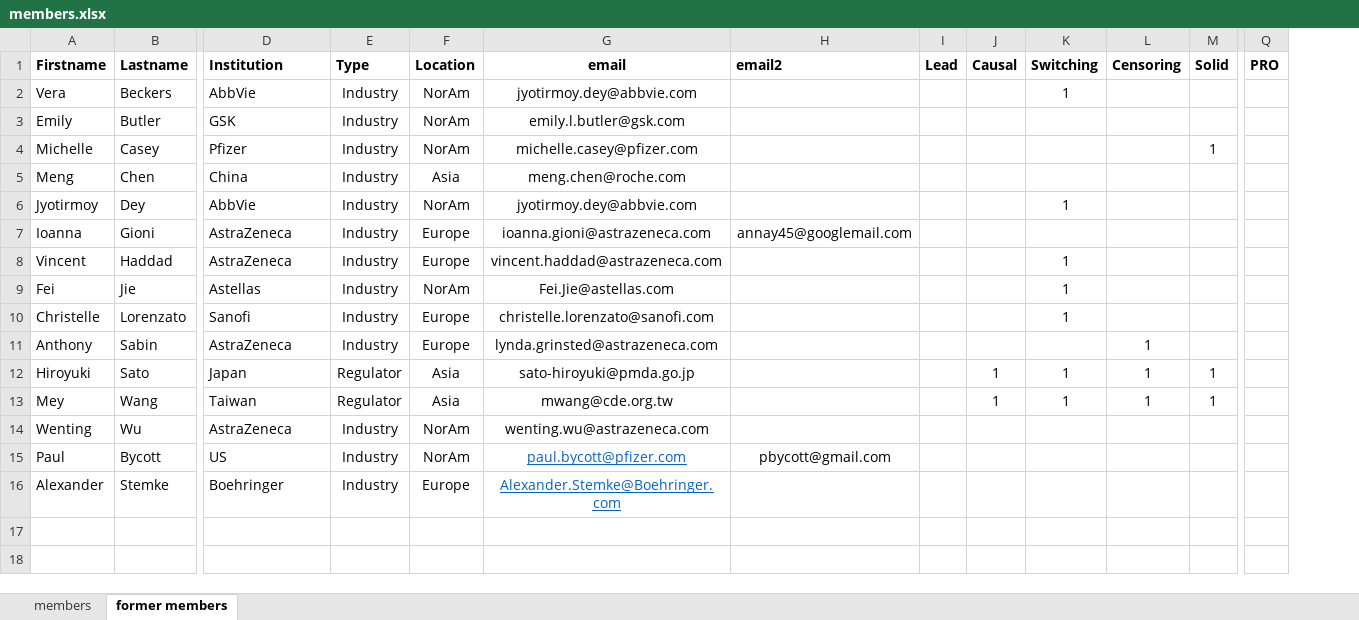
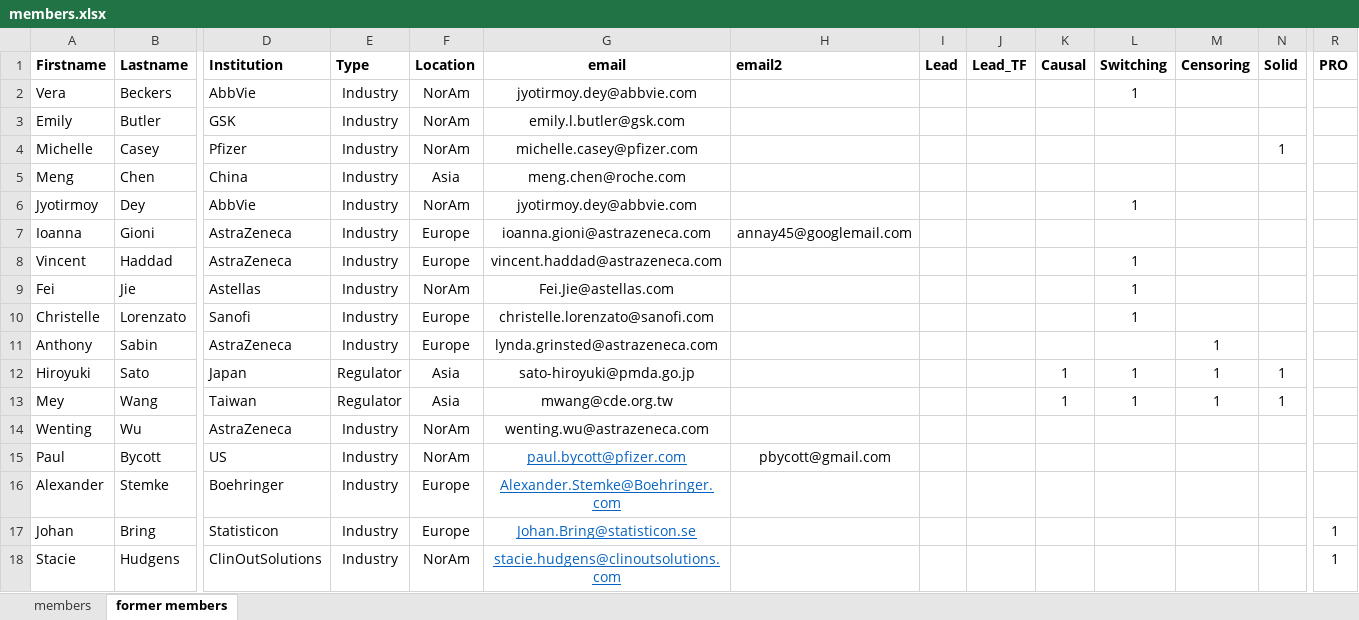
Before and after one commit to oncoestimand/oncowg_webpage, an Excel workbook: data/members.xlsx, sheet former members, drawn as a sheet; only a part is shown, gaps mark what is left out; values as stored, in another font and other column widths than the file's, no borders; rows hold the shown columns only; the diff names each change by its address in the sheet, - before the commit and + after, or states it on an @@ line.

```diff
--- a/data/members.xlsx (sheet former members)
+++ b/data/members.xlsx (sheet former members)
+column J (Lead_TF), empty
+row 17: Johan | Bring | Statisticon | Industry | Europe | Johan.Bring@statisticon.se |  |  |  |  |  |  |  | 1
+row 18: Stacie | Hudgens | ClinOutSolutions | Industry | NorAm | stacie.hudgens@clinoutsolutions.com |  |  |  |  |  |  |  | 1
```
Also changed, not shown: sheet members, docs/data/members.xlsx, 14 other files.
